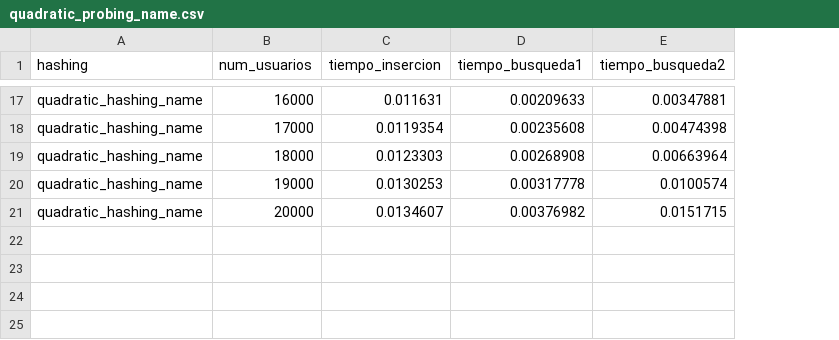
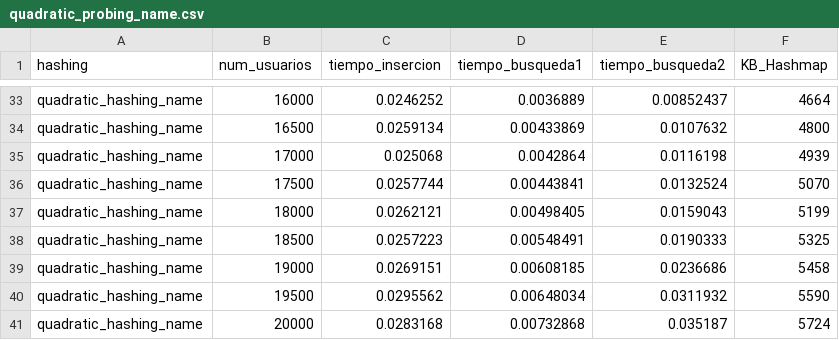
Before and after one commit to RicardoCharris14/Tarea-2-EDD, a CSV file: test_results/quadratic_probing_name.csv, drawn as a sheet; only a part is shown, gaps mark what is left out; addresses are those after the commit; the diff covers the shown part only; the diff names each change by its address in the sheet, - before the commit and + after, or states it on an @@ line.

```diff
--- a/test_results/quadratic_probing_name.csv
+++ b/test_results/quadratic_probing_name.csv
+column F (KB_Hashmap), row 33: 4664; row 35: 4939; row 37: 5199; row 39: 5458; row 41: 5724
-C33 (tiempo_insercion): 0.011631
+C33 (tiempo_insercion): 0.0246252
-D33 (tiempo_busqueda1): 0.00209633
+D33 (tiempo_busqueda1): 0.0036889
-E33 (tiempo_busqueda2): 0.00347881
+E33 (tiempo_busqueda2): 0.00852437
+row 34: quadratic_hashing_name | 16500 | 0.0259134 | 0.00433869 | 0.0107632 | 4800
-C35 (tiempo_insercion): 0.0119354
+C35 (tiempo_insercion): 0.025068
-D35 (tiempo_busqueda1): 0.00235608
+D35 (tiempo_busqueda1): 0.0042864
-E35 (tiempo_busqueda2): 0.00474398
+E35 (tiempo_busqueda2): 0.0116198
+row 36: quadratic_hashing_name | 17500 | 0.0257744 | 0.00443841 | 0.0132524 | 5070
-C37 (tiempo_insercion): 0.0123303
+C37 (tiempo_insercion): 0.0262121
-D37 (tiempo_busqueda1): 0.00268908
+D37 (tiempo_busqueda1): 0.00498405
-E37 (tiempo_busqueda2): 0.00663964
+E37 (tiempo_busqueda2): 0.0159043
+row 38: quadratic_hashing_name | 18500 | 0.0257223 | 0.00548491 | 0.0190333 | 5325
-C39 (tiempo_insercion): 0.0130253
+C39 (tiempo_insercion): 0.0269151
-D39 (tiempo_busqueda1): 0.00317778
+D39 (tiempo_busqueda1): 0.00608185
-E39 (tiempo_busqueda2): 0.0100574
+E39 (tiempo_busqueda2): 0.0236686
+row 40: quadratic_hashing_name | 19500 | 0.0295562 | 0.00648034 | 0.0311932 | 5590
-C41 (tiempo_insercion): 0.0134607
+C41 (tiempo_insercion): 0.0283168
-D41 (tiempo_busqueda1): 0.00376982
+D41 (tiempo_busqueda1): 0.00732868
-E41 (tiempo_busqueda2): 0.0151715
+E41 (tiempo_busqueda2): 0.035187
```
Also changed, not shown: 16 added rows and 45 edited cells elsewhere in this file, test_results/double_probing_name.csv, test_results/linear_probing_id.csv, 13 other files.
